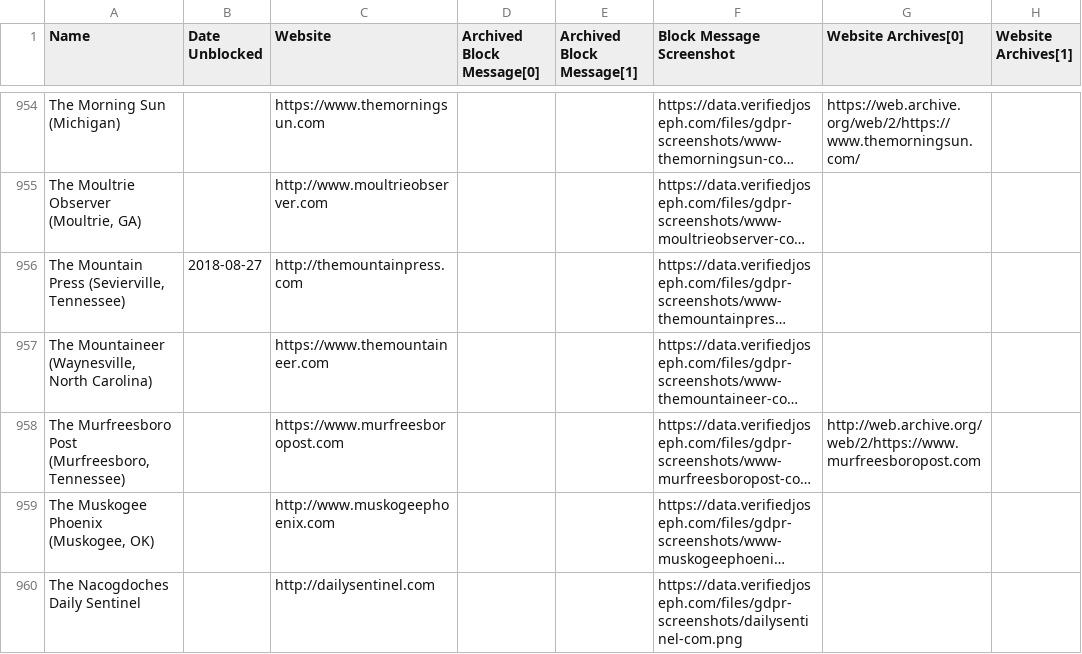
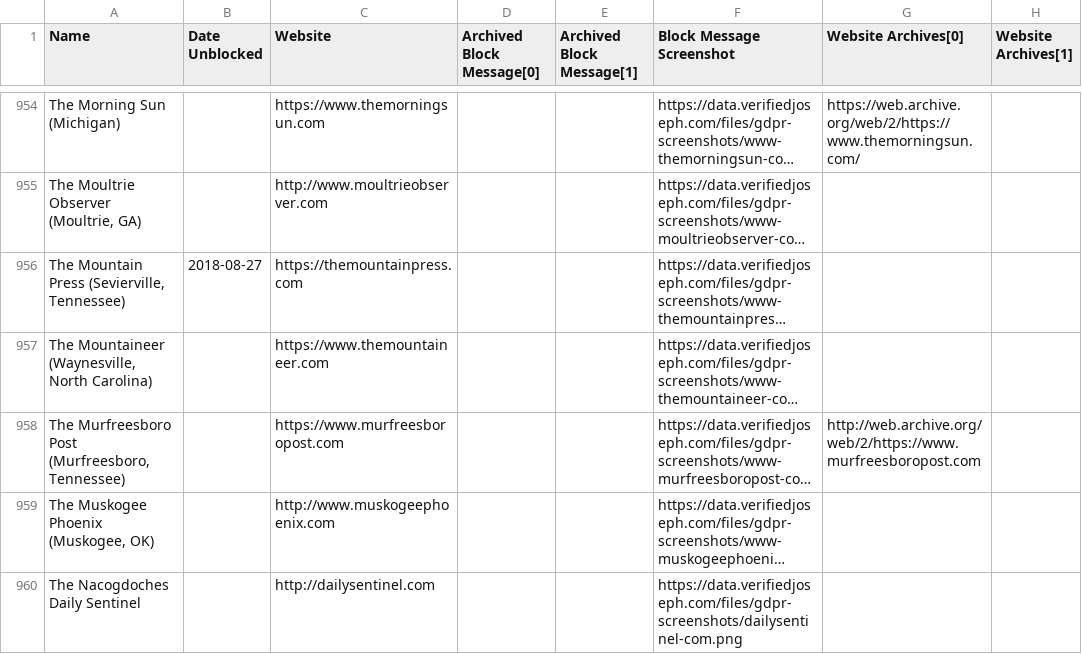
Before and after one commit to VerifiedJoseph/data.verifiedjoseph.com, a CSV file: website-blocked-gdpr.csv, drawn as a sheet; only a part is shown, gaps mark what is left out; long unchanged cells end in …; the diff names each change by its address in the sheet, - before the commit and + after, or states it on an @@ line.

Commit message:
Add https to themountainpress.com

```diff
--- a/website-blocked-gdpr.csv
+++ b/website-blocked-gdpr.csv
-C956 (Website): http://themountainpress.com
+C956 (Website): https://themountainpress.com
```
